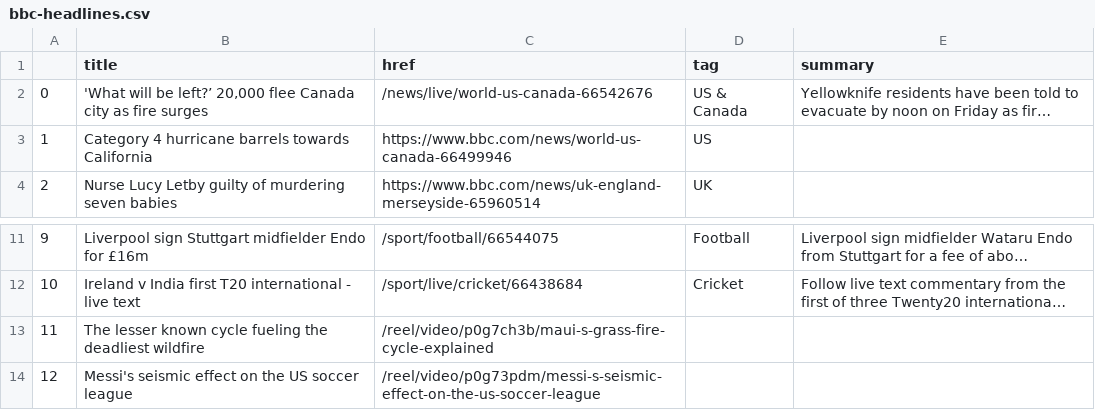
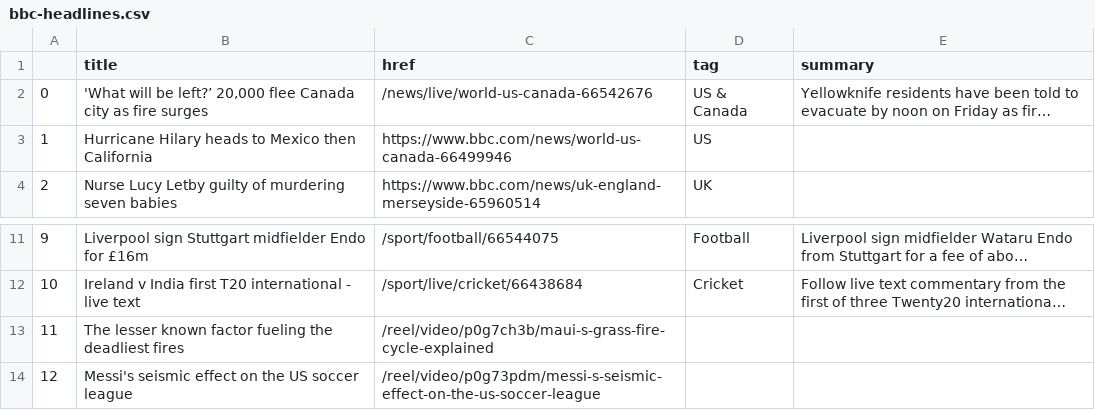
Before and after one commit to gbolduan/automatic-scraper, a CSV file: bbc-headlines.csv, drawn as a sheet; only a part is shown, gaps mark what is left out; long unchanged cells end in …; the diff names each change by its address in the sheet, - before the commit and + after, or states it on an @@ line.

```diff
--- a/bbc-headlines.csv
+++ b/bbc-headlines.csv
-B3 (title): Category 4 hurricane barrels towards California
+B3 (title): Hurricane Hilary heads to Mexico then California
-B13 (title): …lesser known cycle fueling the deadliest wildfire
+B13 (title): …lesser known factor fueling the deadliest fires
```
